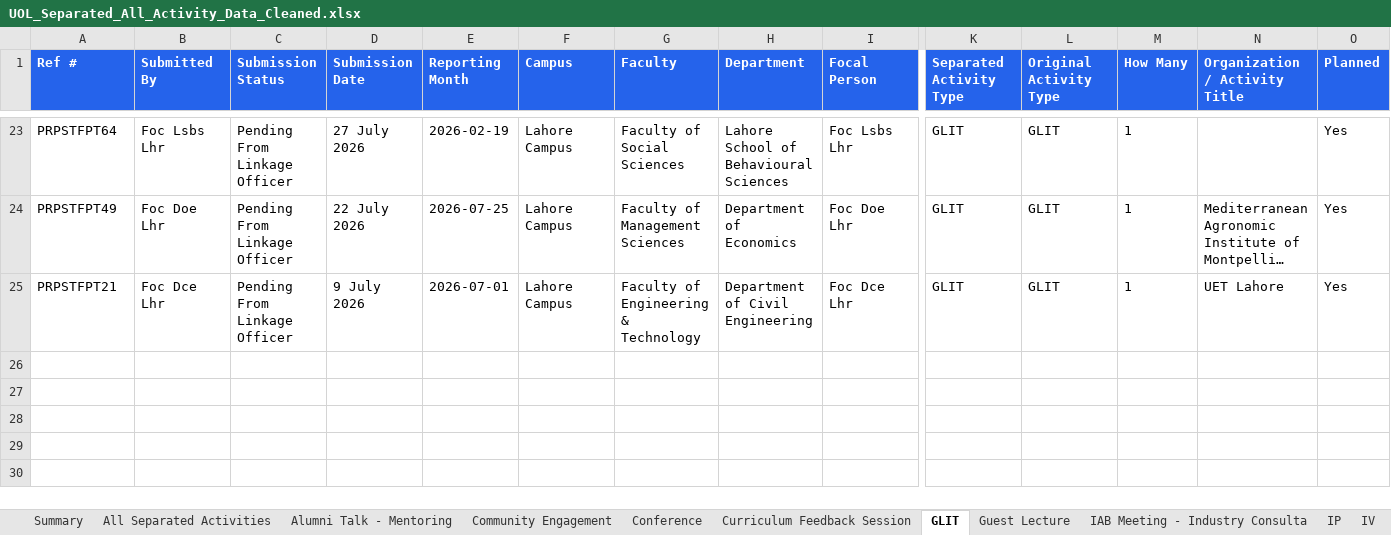
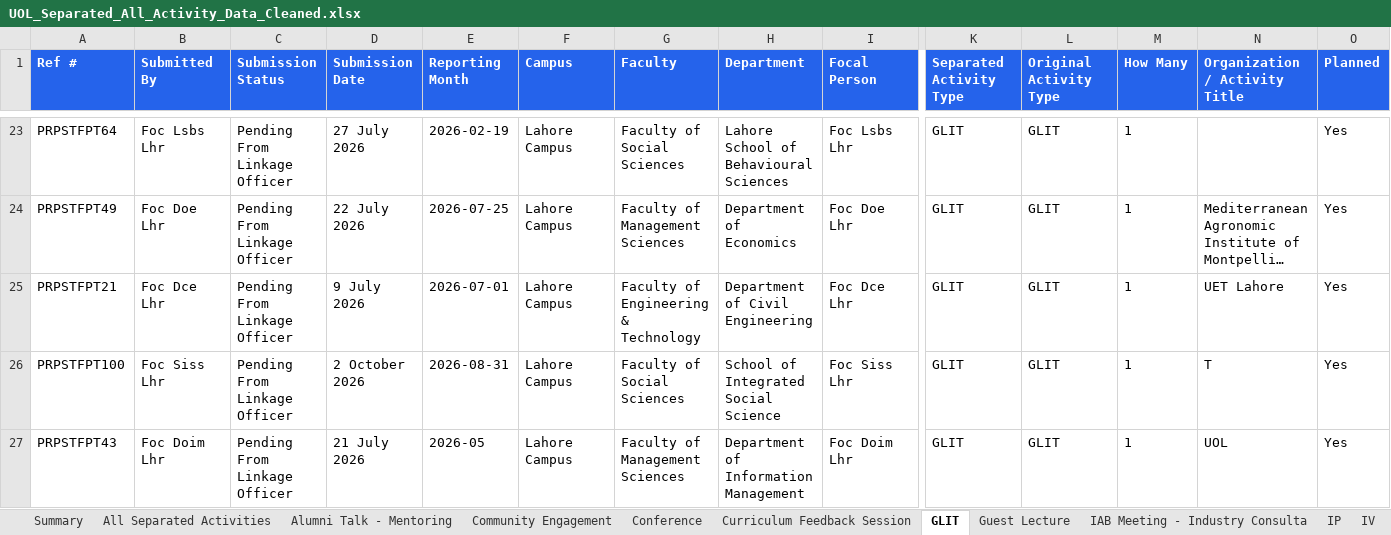
Before and after one commit to GMAC1231/New-UOL-2026, an Excel workbook: data/UOL_Separated_All_Activity_Data_Cleaned.xlsx, sheet GLIT, drawn as a sheet; only a part is shown, gaps mark what is left out; long unchanged cells end in …; values as stored, in another font and other column widths than the file's, no borders; rows hold the shown columns only; the diff covers the shown part only; the diff names each change by its address in the sheet, - before the commit and + after, or states it on an @@ line.

```diff
--- a/data/UOL_Separated_All_Activity_Data_Cleaned.xlsx (sheet GLIT)
+++ b/data/UOL_Separated_All_Activity_Data_Cleaned.xlsx (sheet GLIT)
+row 26: PRPSTFPT100 | Foc Siss Lhr | Pending From Linkage Officer | 2 October 2026 | 2026-08-31 | Lahore Campus | Faculty of Social Sciences | School of Integrated Social Science | Foc Siss Lhr | GLIT | GLIT | 1 | T | Yes
+row 27: PRPSTFPT43 | Foc Doim Lhr | Pending From Linkage Officer | 21 July 2026 | 2026-05 | Lahore Campus | Faculty of Management Sciences | Department of Information Management | Foc Doim Lhr | GLIT | GLIT | 1 | UOL | Yes
```
Also changed, not shown: 1 added row and 1 edited cell elsewhere in this sheet, sheet Internship - Placement, sheet Guest Lecture, sheet Summary, sheet All Separated Activities, sheet Guest Lecture - GLIT, sheet Community Engagement, 2 more sheets, other sheet tabs, formulas that keep their value, 4 other files.
